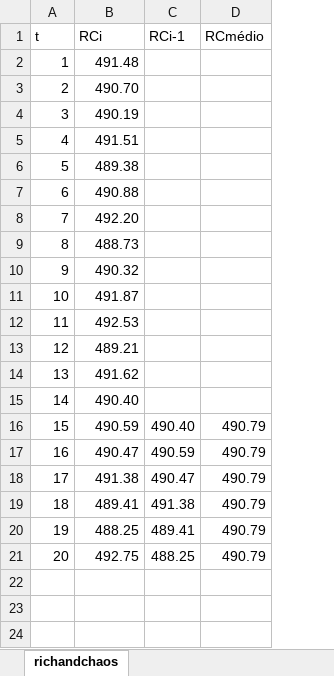
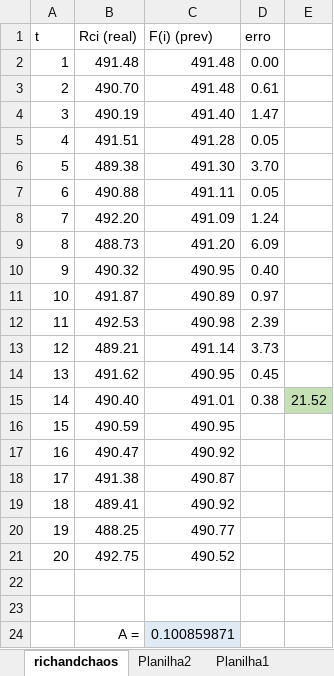
Before and after one commit to gustavomirapalheta/classes_datasets, an Excel workbook: laredo/series_temporais/richandchaos.xlsx, sheet richandchaos, drawn as a sheet; values as stored, in another font and other column widths than the file's, no borders; charts and pictures not drawn; removed rows and columns are numbered as before the commit, all else as after; the diff names each change by its address in the sheet, - before the commit and + after, or states it on an @@ line.

```diff
--- a/laredo/series_temporais/richandchaos.xlsx (sheet richandchaos)
+++ b/laredo/series_temporais/richandchaos.xlsx (sheet richandchaos)
+sheet tab: Planilha2
+sheet tab: Planilha1
-column C (RCi-1), rows 16-21: 490.40 | 490.59 | 490.47 | 491.38 | 489.41 | 488.25
-column D (RCmédio), rows 16-21: all 490.79
+column C (F(i) (prev)), rows 2-21: 491.48 | 491.48 | 491.40 | 491.28 | 491.30 | 491.11 | 491.09 | 491.20 | 490.95 | 490.89 | 490.98 | 491.14 | 490.95 | 491.01 | 490.95 | 490.92 | 490.87 | 490.92 | 490.77 | 490.52
+column D (erro), rows 2-15: 0.00 | 0.61 | 1.47 | 0.05 | 3.70 | 0.05 | 1.24 | 6.09 | 0.40 | 0.97 | 2.39 | 3.73 | 0.45 | 0.38
+column E, row 15: 21.52
-B1: RCi
+B1: Rci (real)
+row 22: (empty)
+row 23: (empty)
+row 24:  | A = | 0.100859871
```
Also changed, not shown: charts or pictures.
